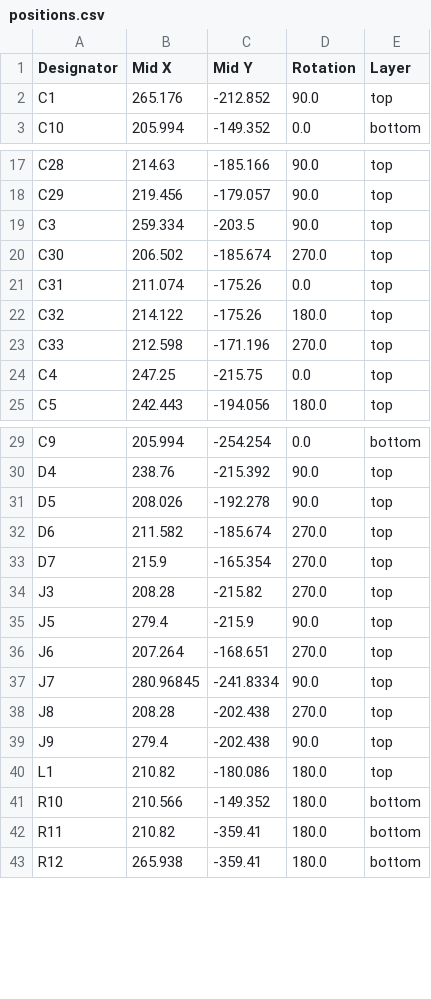
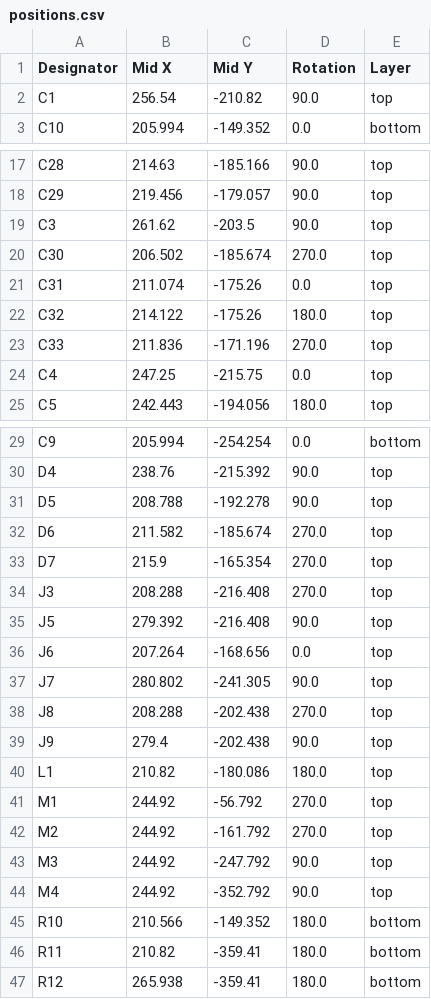
Before and after one commit to jayalcock/Clocks, a CSV file: Elec Design/Slave Board/production/positions.csv, drawn as a sheet; only a part is shown, gaps mark what is left out; the diff covers the shown part only.

```diff
--- a/Elec Design/Slave Board/production/positions.csv
+++ b/Elec Design/Slave Board/production/positions.csv
@@ -1,3 +1,3 @@
 Designator,Mid X,Mid Y,Rotation,Layer
-C1,265.176,-212.852,90.0,top
+C1,256.54,-210.82,90.0,top
 C10,205.994,-149.352,0.0,bottom
@@ -18,3 +18,3 @@ C28,214.63,-185.166,90.0,top
 C29,219.456,-179.057,90.0,top
-C3,259.334,-203.5,90.0,top
+C3,261.62,-203.5,90.0,top
 C30,206.502,-185.674,270.0,top
@@ -22,3 +22,3 @@ C31,211.074,-175.26,0.0,top
 C32,214.122,-175.26,180.0,top
-C33,212.598,-171.196,270.0,top
+C33,211.836,-171.196,270.0,top
 C4,247.25,-215.75,0.0,top
@@ -30,12 +30,16 @@ C9,205.994,-254.254,0.0,bottom
 D4,238.76,-215.392,90.0,top
-D5,208.026,-192.278,90.0,top
+D5,208.788,-192.278,90.0,top
 D6,211.582,-185.674,270.0,top
 D7,215.9,-165.354,270.0,top
-J3,208.28,-215.82,270.0,top
-J5,279.4,-215.9,90.0,top
-J6,207.264,-168.651,270.0,top
-J7,280.96845,-241.8334,90.0,top
-J8,208.28,-202.438,270.0,top
+J3,208.288,-216.408,270.0,top
+J5,279.392,-216.408,90.0,top
+J6,207.264,-168.656,0.0,top
+J7,280.802,-241.305,90.0,top
+J8,208.288,-202.438,270.0,top
 J9,279.4,-202.438,90.0,top
 L1,210.82,-180.086,180.0,top
+M1,244.92,-56.792,270.0,top
+M2,244.92,-161.792,270.0,top
+M3,244.92,-247.792,90.0,top
+M4,244.92,-352.792,90.0,top
 R10,210.566,-149.352,180.0,bottom
```
Also changed, not shown: 6 edited cells elsewhere in this file, Elec Design/Slave Board/production/bom.csv, 6 other files.
